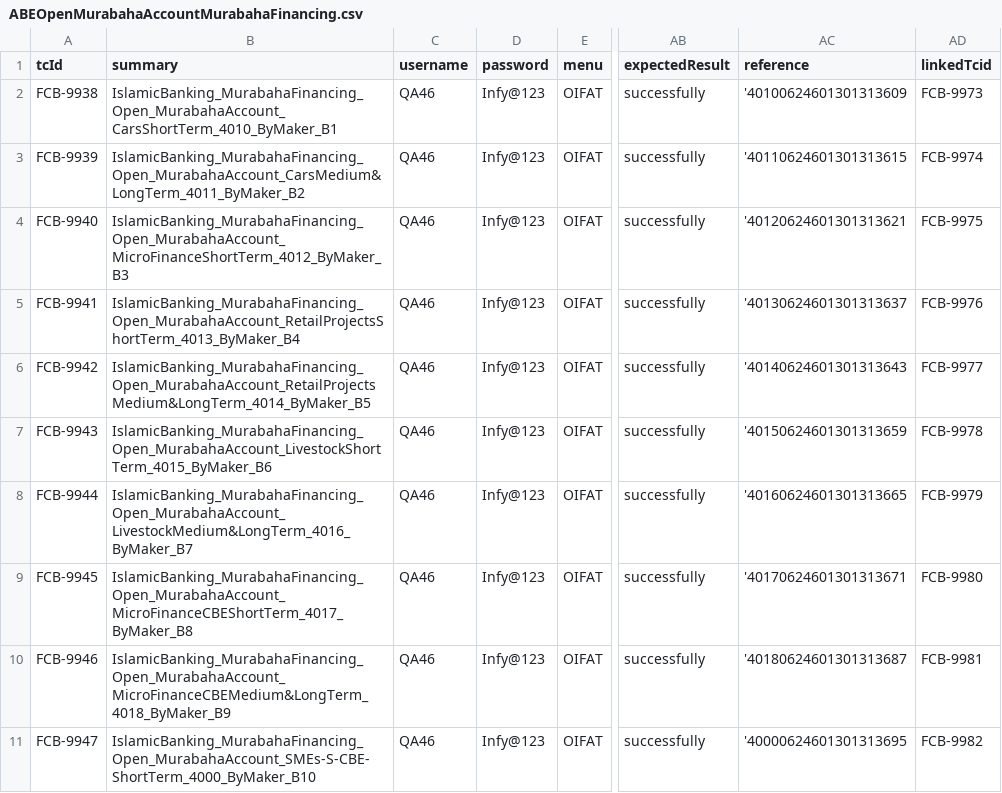
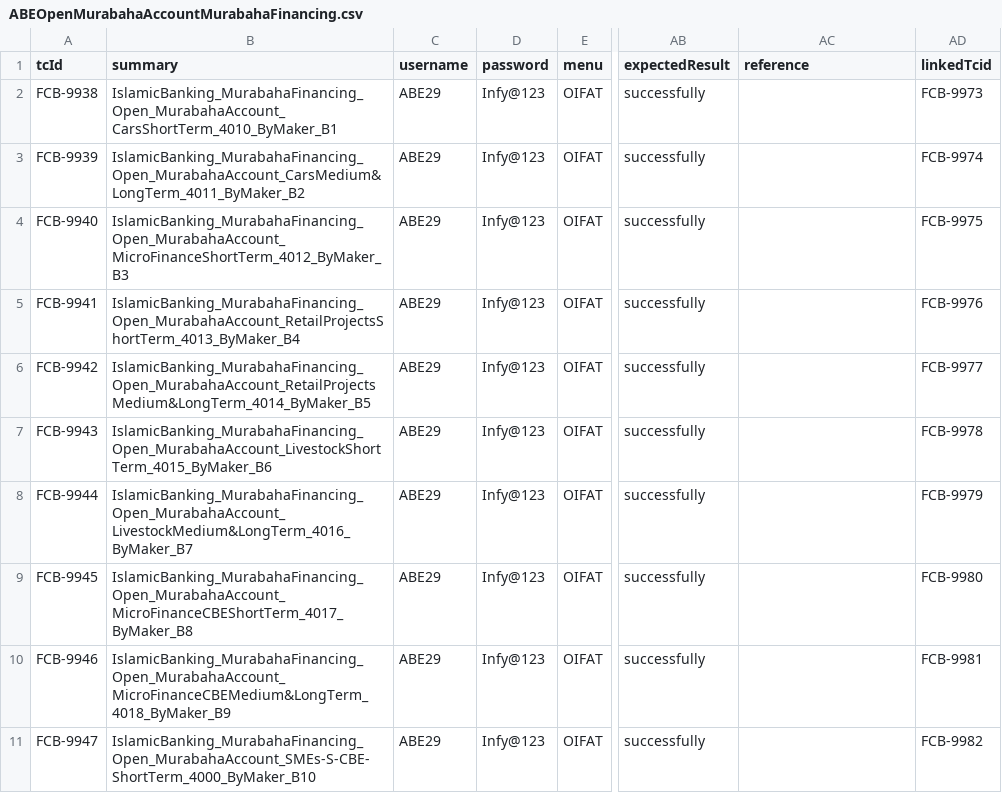
Before and after one commit to tarekelwasseif98/ABE_Selenium, a CSV file: Training/csvFiles/ABEOpenMurabahaAccountMurabahaFinancing.csv, drawn as a sheet; only a part is shown, gaps mark what is left out; the diff names each change by its address in the sheet, - before the commit and + after, or states it on an @@ line.

```diff
--- a/Training/csvFiles/ABEOpenMurabahaAccountMurabahaFinancing.csv
+++ b/Training/csvFiles/ABEOpenMurabahaAccountMurabahaFinancing.csv
-C2:C11 (username): QA46
+C2:C11 (username): ABE29
-AC2 (reference): '40100624601301313609
+AC2 (reference): (empty)
-AC3 (reference): '40110624601301313615
+AC3 (reference): (empty)
-AC4 (reference): '40120624601301313621
+AC4 (reference): (empty)
-AC5 (reference): '40130624601301313637
+AC5 (reference): (empty)
-AC6 (reference): '40140624601301313643
+AC6 (reference): (empty)
-AC7 (reference): '40150624601301313659
+AC7 (reference): (empty)
-AC8 (reference): '40160624601301313665
+AC8 (reference): (empty)
-AC9 (reference): '40170624601301313671
+AC9 (reference): (empty)
-AC10 (reference): '40180624601301313687
+AC10 (reference): (empty)
-AC11 (reference): '40000624601301313695
+AC11 (reference): (empty)
```
Also changed, not shown: Training/csvFiles/ABEOpenCorporateLoanCorporateLoans.csv, Training/csvFiles/ABEOpenCurrentAccountMudarabahCAA.csv, 25 other files.
